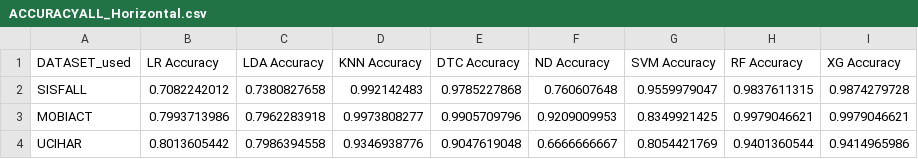
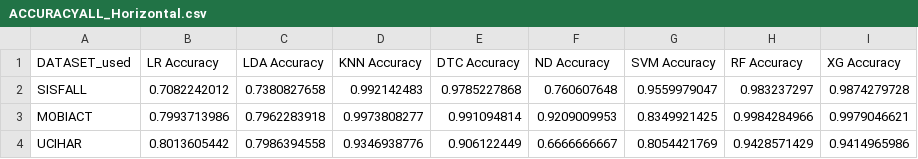
Before and after one commit to LINOSNCHENA/Book-Chapter-June-2022, a CSV file: 5Accuracy/ACC/ACCURACYALL_Horizontal.csv, drawn as a sheet.

```diff
--- a/5Accuracy/ACC/ACCURACYALL_Horizontal.csv
+++ b/5Accuracy/ACC/ACCURACYALL_Horizontal.csv
@@ -1,4 +1,4 @@
 DATASET_used,LR Accuracy,LDA Accuracy,KNN Accuracy,DTC Accuracy,ND Accuracy,SVM Accuracy,RF Accuracy,XG Accuracy
-SISFALL,0.7082242012,0.7380827658,0.992142483,0.9785227868,0.760607648,0.9559979047,0.9837611315,0.9874279728
-MOBIACT,0.7993713986,0.7962283918,0.9973808277,0.9905709796,0.9209009953,0.8349921425,0.9979046621,0.9979046621
-UCIHAR,0.8013605442,0.7986394558,0.9346938776,0.9047619048,0.6666666667,0.8054421769,0.9401360544,0.9414965986
+SISFALL,0.7082242012,0.7380827658,0.992142483,0.9785227868,0.760607648,0.9559979047,0.983237297,0.9874279728
+MOBIACT,0.7993713986,0.7962283918,0.9973808277,0.991094814,0.9209009953,0.8349921425,0.9984284966,0.9979046621
+UCIHAR,0.8013605442,0.7986394558,0.9346938776,0.906122449,0.6666666667,0.8054421769,0.9428571429,0.9414965986
```
Also changed, not shown: 5Accuracy/ACC/ACCURACYALL_Vertical.csv, 5Accuracy/ACC/ACCURACYMOBIACT.csv, 36 other files.
